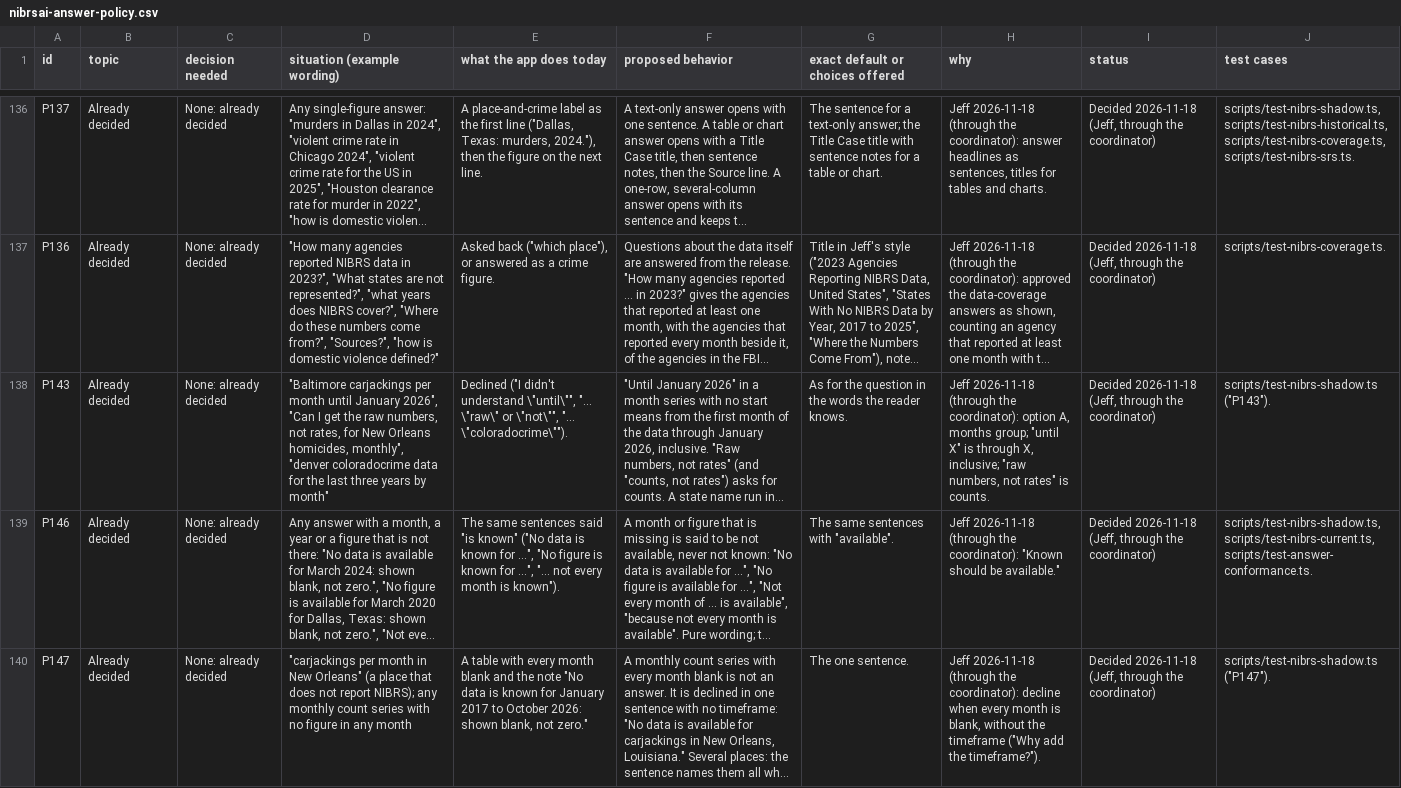
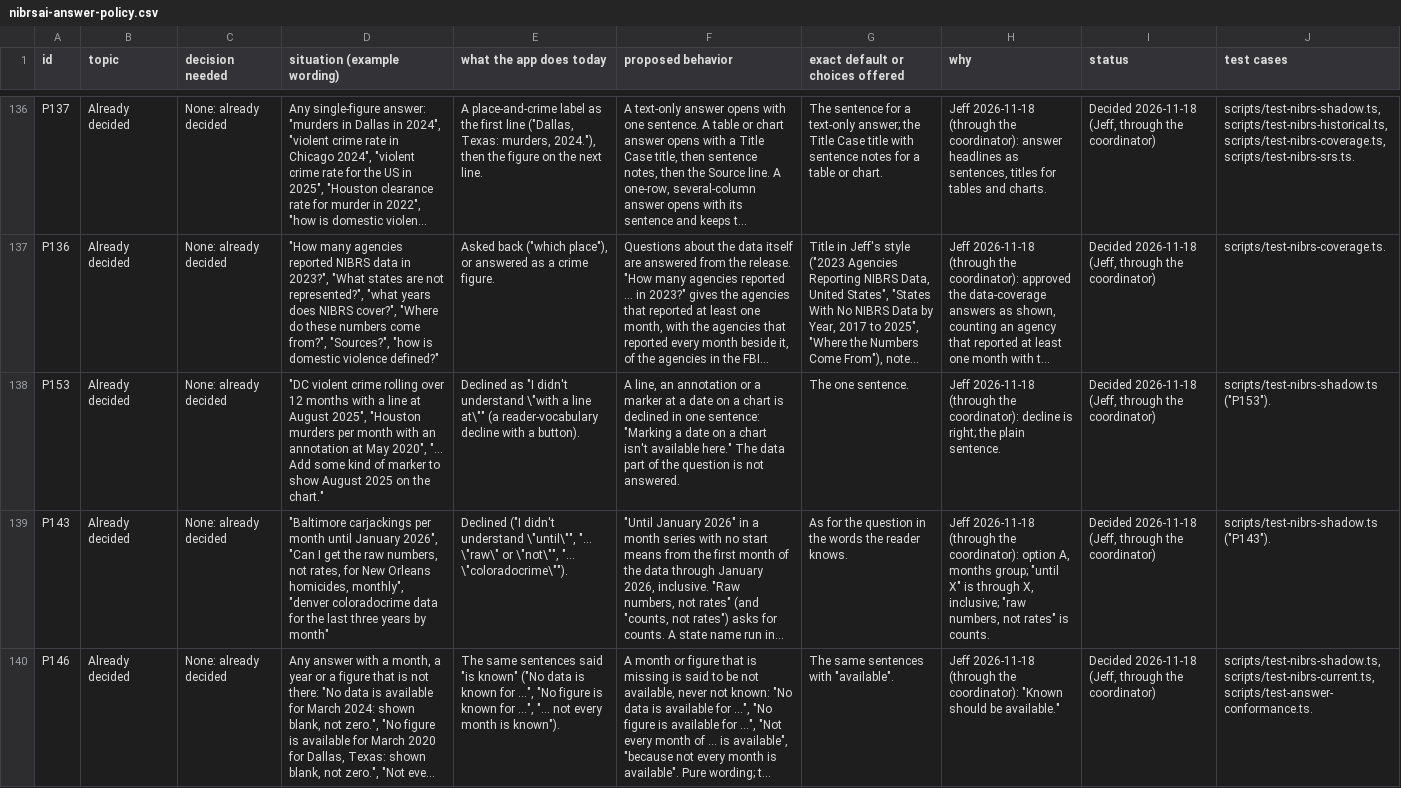
Before and after one commit to AH-Datalytics/crime-data-assistant, a CSV file: docs/policy/nibrsai-answer-policy.csv, drawn as a sheet; only a part is shown, gaps mark what is left out; the shorter side is filled out with more unchanged rows; long unchanged cells end in …; the diff names each change by its address in the sheet, - before the commit and + after, or states it on an @@ line.

```diff
--- a/docs/policy/nibrsai-answer-policy.csv
+++ b/docs/policy/nibrsai-answer-policy.csv
+row 138: P153 | Already decided | None: already decided | "DC violent crime rolling over 12 months with a line at August 2025", "Houston murders per month with an annotation at May 2020", "... Add some kind of marker to show August 2025 on the chart." | Declined as "I didn't understand \"with a line at\"" (a reader-vocabulary decline with a button). | A line, an annotation or a marker at a date on a chart is declined in one sentence: "Marking a date on a chart isn't available here." The data part of the question is not answered. | The one sentence. | Jeff 2026-11-18 (through the coordinator): decline is right; the plain sentence. | Decided 2026-11-18 (Jeff, through the coordinator) | scripts/test-nibrs-shadow.ts ("P153").
```
Also changed, not shown: 4 other files.
